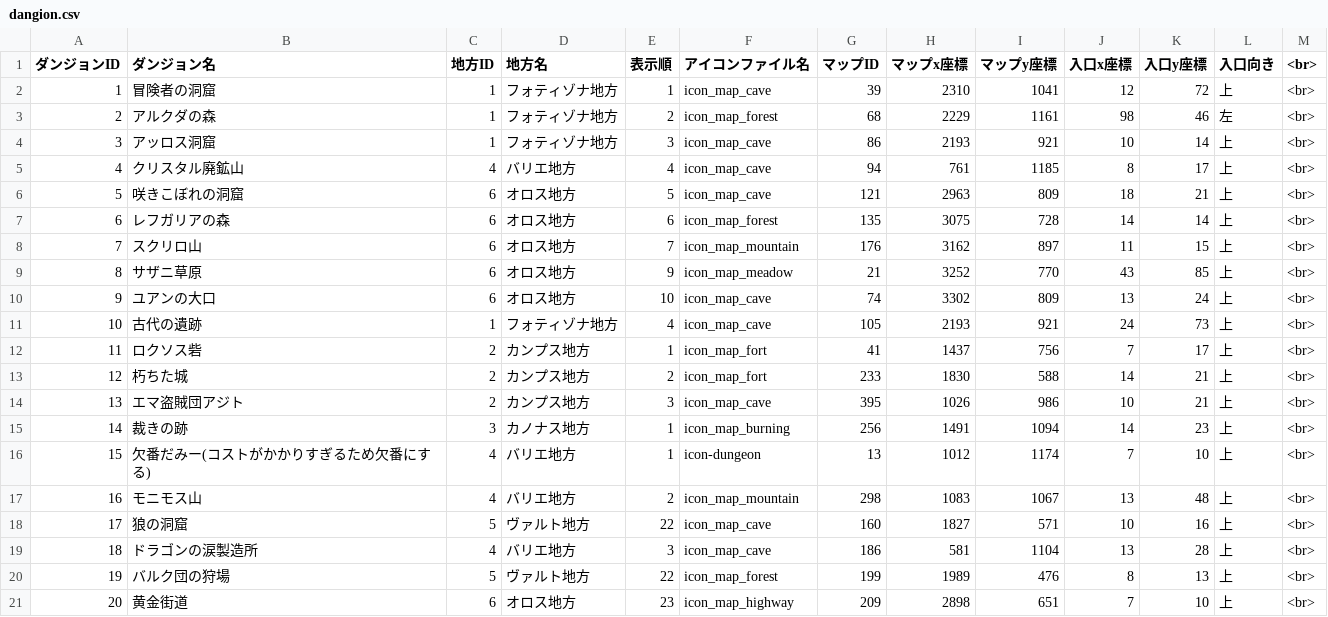
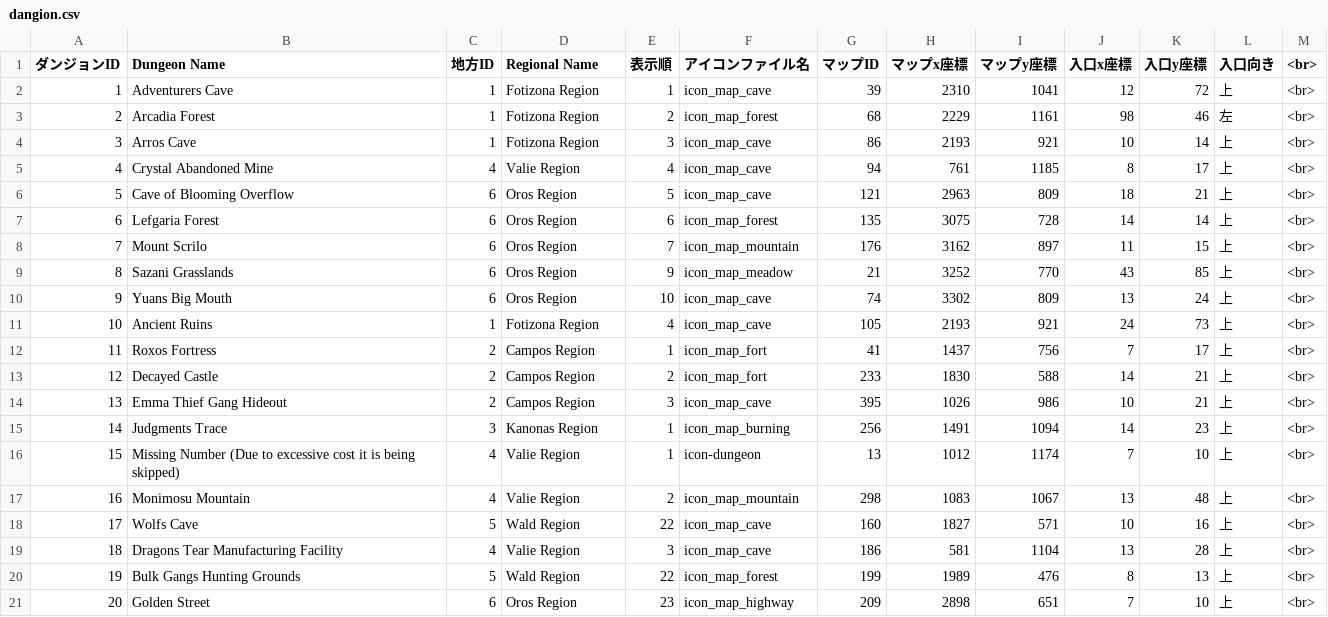
Before and after one commit to DazedMTL/RJ340586, a CSV file: www/data/dobbyPlugin/db/dangion.csv, drawn as a sheet; only a part is shown; the diff covers the shown part only.

```diff
--- a/www/data/dobbyPlugin/db/dangion.csv
+++ b/www/data/dobbyPlugin/db/dangion.csv
@@ -1,21 +1,21 @@
-ダンジョンID,ダンジョン名,地方ID,地方名,表示順,アイコンファイル名,マップID,マップx座標,マップy座標,入口x座標,入口y座標,入口向き,<br>
-1,冒険者の洞窟,1,フォティゾナ地方,1,icon_map_cave,39,2310,1041,12,72,上,<br>
-2,アルクダの森,1,フォティゾナ地方,2,icon_map_forest,68,2229,1161,98,46,左,<br>
-3,アッロス洞窟,1,フォティゾナ地方,3,icon_map_cave,86,2193,921,10,14,上,<br>
-4,クリスタル廃鉱山,4,バリエ地方,4,icon_map_cave,94,761,1185,8,17,上,<br>
-5,咲きこぼれの洞窟,6,オロス地方,5,icon_map_cave,121,2963,809,18,21,上,<br>
-6,レフガリアの森,6,オロス地方,6,icon_map_forest,135,3075,728,14,14,上,<br>
-7,スクリロ山,6,オロス地方,7,icon_map_mountain,176,3162,897,11,15,上,<br>
-8,サザニ草原,6,オロス地方,9,icon_map_meadow,21,3252,770,43,85,上,<br>
-9,ユアンの大口,6,オロス地方,10,icon_map_cave,74,3302,809,13,24,上,<br>
-10,古代の遺跡,1,フォティゾナ地方,4,icon_map_cave,105,2193,921,24,73,上,<br>
-11,ロクソス砦,2,カンプス地方,1,icon_map_fort,41,1437,756,7,17,上,<br>
-12,朽ちた城,2,カンプス地方,2,icon_map_fort,233,1830,588,14,21,上,<br>
-13,エマ盗賊団アジト,2,カンプス地方,3,icon_map_cave,395,1026,986,10,21,上,<br>
-14,裁きの跡,3,カノナス地方,1,icon_map_burning,256,1491,1094,14,23,上,<br>
-15,欠番だみー(コストがかかりすぎるため欠番にする),4,バリエ地方,1,icon-dungeon,13,1012,1174,7,10,上,<br>
-16,モニモス山,4,バリエ地方,2,icon_map_mountain,298,1083,1067,13,48,上,<br>
-17,狼の洞窟,5,ヴァルト地方,22,icon_map_cave,160,1827,571,10,16,上,<br>
-18,ドラゴンの涙製造所,4,バリエ地方,3,icon_map_cave,186,581,1104,13,28,上,<br>
-19,バルク団の狩場,5,ヴァルト地方,22,icon_map_forest,199,1989,476,8,13,上,<br>
-20,黄金街道,6,オロス地方,23,icon_map_highway,209,2898,651,7,10,上,<br>
+ダンジョンID,Dungeon Name,地方ID,Regional Name,表示順,アイコンファイル名,マップID,マップx座標,マップy座標,入口x座標,入口y座標,入口向き,<br>
+1,Adventurers Cave,1,Fotizona Region,1,icon_map_cave,39,2310,1041,12,72,上,<br>
+2,Arcadia Forest,1,Fotizona Region,2,icon_map_forest,68,2229,1161,98,46,左,<br>
+3,Arros Cave,1,Fotizona Region,3,icon_map_cave,86,2193,921,10,14,上,<br>
+4,Crystal Abandoned Mine,4,Valie Region,4,icon_map_cave,94,761,1185,8,17,上,<br>
+5,Cave of Blooming Overflow,6,Oros Region,5,icon_map_cave,121,2963,809,18,21,上,<br>
+6,Lefgaria Forest,6,Oros Region,6,icon_map_forest,135,3075,728,14,14,上,<br>
+7,Mount Scrilo,6,Oros Region,7,icon_map_mountain,176,3162,897,11,15,上,<br>
+8,Sazani Grasslands,6,Oros Region,9,icon_map_meadow,21,3252,770,43,85,上,<br>
+9,Yuans Big Mouth,6,Oros Region,10,icon_map_cave,74,3302,809,13,24,上,<br>
+10,Ancient Ruins,1,Fotizona Region,4,icon_map_cave,105,2193,921,24,73,上,<br>
+11,Roxos Fortress,2,Campos Region,1,icon_map_fort,41,1437,756,7,17,上,<br>
+12,Decayed Castle,2,Campos Region,2,icon_map_fort,233,1830,588,14,21,上,<br>
+13,Emma Thief Gang Hideout,2,Campos Region,3,icon_map_cave,395,1026,986,10,21,上,<br>
+14,Judgments Trace,3,Kanonas Region,1,icon_map_burning,256,1491,1094,14,23,上,<br>
+15,Missing Number (Due to excessive cost it is being skipped),4,Valie Region,1,icon-dungeon,13,1012,1174,7,10,上,<br>
+16,Monimosu Mountain,4,Valie Region,2,icon_map_mountain,298,1083,1067,13,48,上,<br>
+17,Wolfs Cave,5,Wald Region,22,icon_map_cave,160,1827,571,10,16,上,<br>
+18,Dragons Tear Manufacturing Facility,4,Valie Region,3,icon_map_cave,186,581,1104,13,28,上,<br>
+19,Bulk Gangs Hunting Grounds,5,Wald Region,22,icon_map_forest,199,1989,476,8,13,上,<br>
+20,Golden Street,6,Oros Region,23,icon_map_highway,209,2898,651,7,10,上,<br>
```
Also changed, not shown: 62 edited cells elsewhere in this file, www/data/dobbyPlugin/db/other.csv, www/data/dobbyPlugin/db/region.csv, 1 other file.
